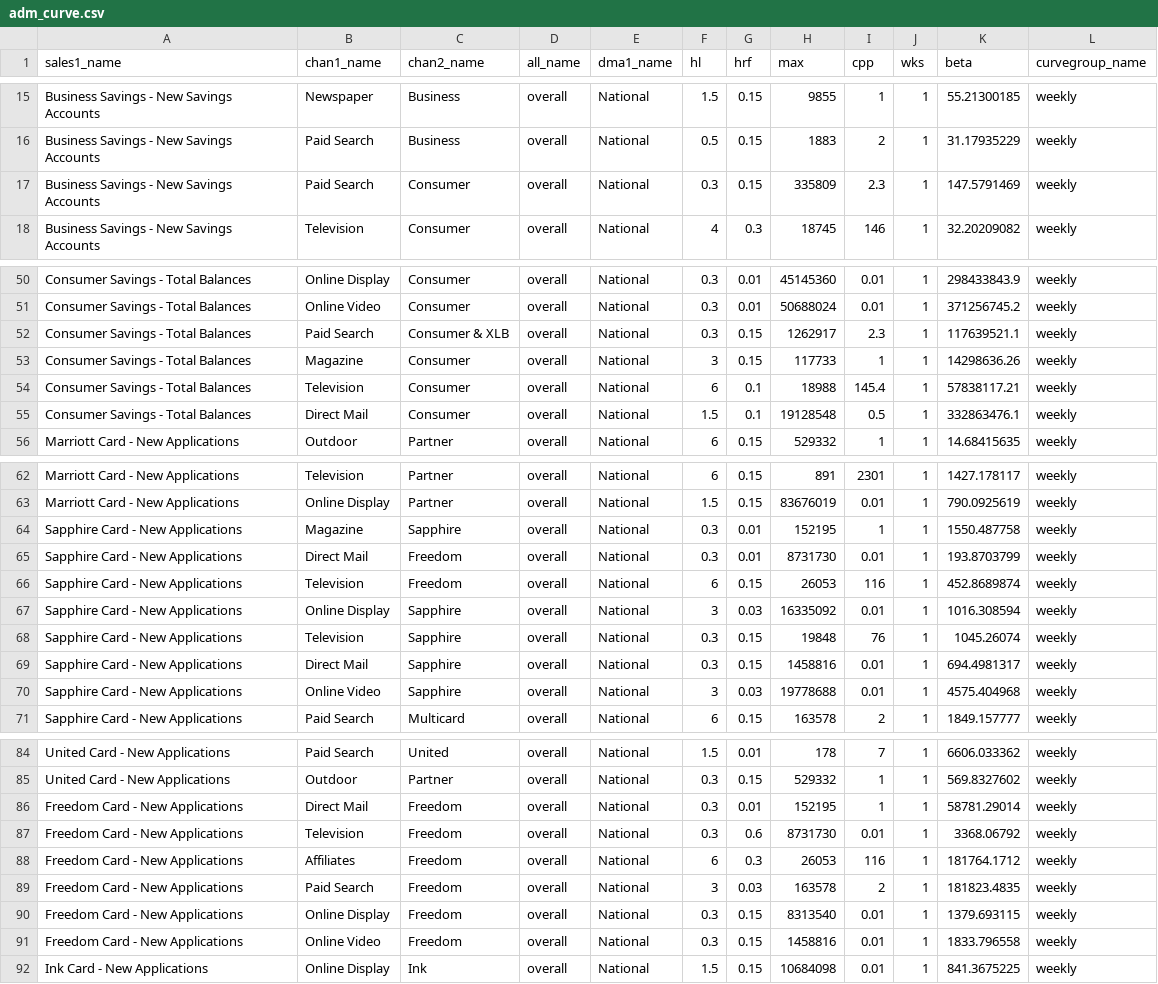
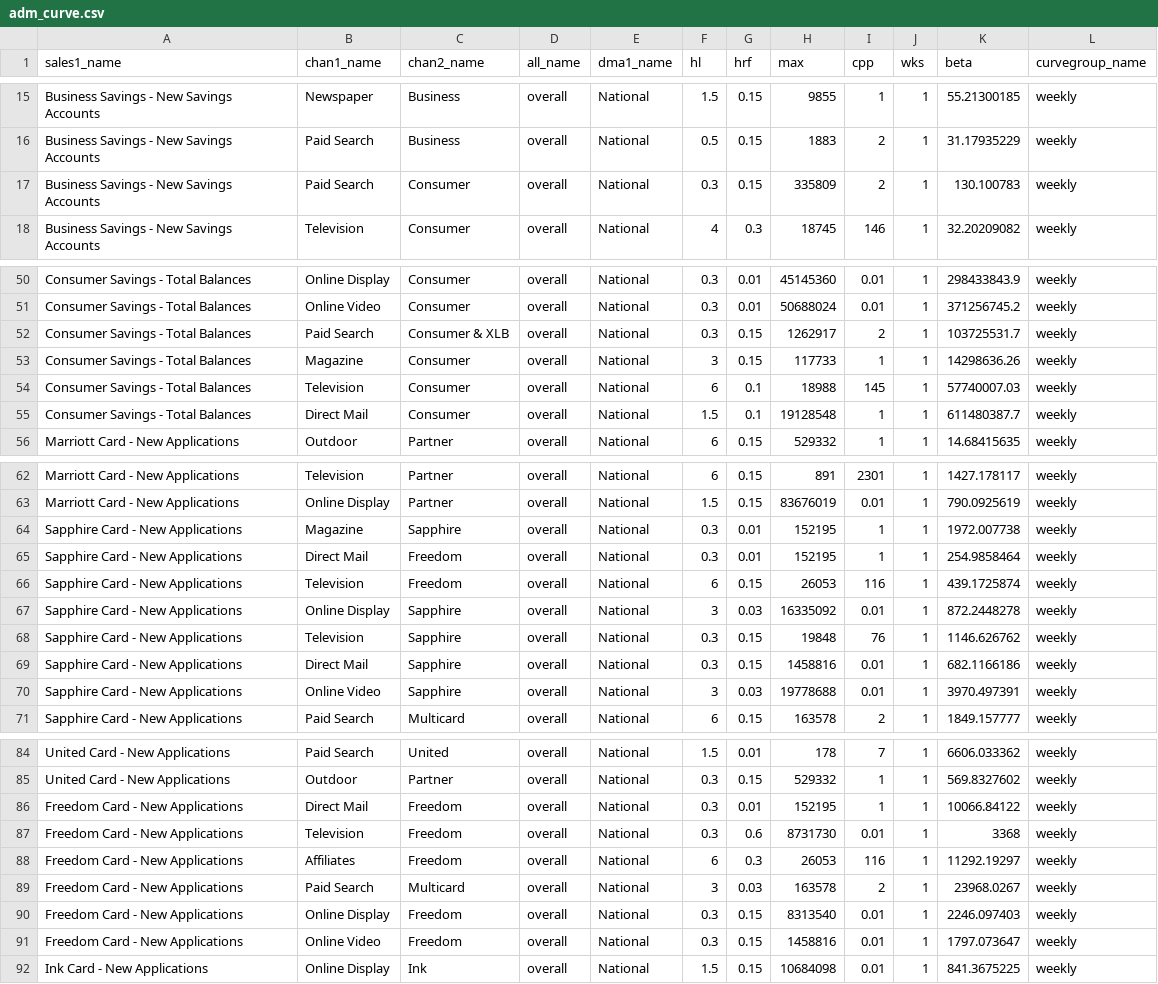
Before and after one commit to truesightconsulting/chase, a CSV file: admin/opt/admin/adm_curve.csv, drawn as a sheet; only a part is shown, gaps mark what is left out; the diff covers the shown part only.

```diff
--- a/admin/opt/admin/adm_curve.csv
+++ b/admin/opt/admin/adm_curve.csv
@@ -16,3 +16,3 @@ Business Savings - New Savings Accounts,Newspaper,Business,overall,National,1.5,
 Business Savings - New Savings Accounts,Paid Search,Business,overall,National,0.5,0.15,1883,2,1,31.17935229,weekly
-Business Savings - New Savings Accounts,Paid Search,Consumer,overall,National,0.3,0.15,335809,2.3,1,147.5791469,weekly
+Business Savings - New Savings Accounts,Paid Search,Consumer,overall,National,0.3,0.15,335809,2,1,130.100783,weekly
 Business Savings - New Savings Accounts,Television,Consumer,overall,National,4,0.3,18745,146,1,32.20209082,weekly
@@ -51,6 +51,6 @@ Consumer Savings - Total Balances,Online Display,Consumer,overall,National,0.3,0
 Consumer Savings - Total Balances,Online Video,Consumer,overall,National,0.3,0.01,50688024,0.01,1,371256745.2,weekly
-Consumer Savings - Total Balances,Paid Search,Consumer & XLB,overall,National,0.3,0.15,1262917,2.3,1,117639521.1,weekly
+Consumer Savings - Total Balances,Paid Search,Consumer & XLB,overall,National,0.3,0.15,1262917,2,1,103725531.7,weekly
 Consumer Savings - Total Balances,Magazine,Consumer,overall,National,3,0.15,117733,1,1,14298636.26,weekly
-Consumer Savings - Total Balances,Television,Consumer,overall,National,6,0.1,18988,145.4,1,57838117.21,weekly
-Consumer Savings - Total Balances,Direct Mail,Consumer,overall,National,1.5,0.1,19128548,0.5,1,332863476.1,weekly
+Consumer Savings - Total Balances,Television,Consumer,overall,National,6,0.1,18988,145,1,57740007.03,weekly
+Consumer Savings - Total Balances,Direct Mail,Consumer,overall,National,1.5,0.1,19128548,1,1,611480387.7,weekly
 Marriott Card - New Applications,Outdoor,Partner,overall,National,6,0.15,529332,1,1,14.68415635,weekly
@@ -63,9 +63,9 @@ Marriott Card - New Applications,Television,Partner,overall,National,6,0.15,891,
 Marriott Card - New Applications,Online Display,Partner,overall,National,1.5,0.15,83676019,0.01,1,790.0925619,weekly
-Sapphire Card - New Applications,Magazine,Sapphire,overall,National,0.3,0.01,152195,1,1,1550.487758,weekly
-Sapphire Card - New Applications,Direct Mail,Freedom,overall,National,0.3,0.01,8731730,0.01,1,193.8703799,weekly
-Sapphire Card - New Applications,Television,Freedom,overall,National,6,0.15,26053,116,1,452.8689874,weekly
-Sapphire Card - New Applications,Online Display,Sapphire,overall,National,3,0.03,16335092,0.01,1,1016.308594,weekly
-Sapphire Card - New Applications,Television,Sapphire,overall,National,0.3,0.15,19848,76,1,1045.26074,weekly
-Sapphire Card - New Applications,Direct Mail,Sapphire,overall,National,0.3,0.15,1458816,0.01,1,694.4981317,weekly
-Sapphire Card - New Applications,Online Video,Sapphire,overall,National,3,0.03,19778688,0.01,1,4575.404968,weekly
+Sapphire Card - New Applications,Magazine,Sapphire,overall,National,0.3,0.01,152195,1,1,1972.007738,weekly
+Sapphire Card - New Applications,Direct Mail,Freedom,overall,National,0.3,0.01,152195,1,1,254.9858464,weekly
+Sapphire Card - New Applications,Television,Freedom,overall,National,6,0.15,26053,116,1,439.1725874,weekly
+Sapphire Card - New Applications,Online Display,Sapphire,overall,National,3,0.03,16335092,0.01,1,872.2448278,weekly
+Sapphire Card - New Applications,Television,Sapphire,overall,National,0.3,0.15,19848,76,1,1146.626762,weekly
+Sapphire Card - New Applications,Direct Mail,Sapphire,overall,National,0.3,0.15,1458816,0.01,1,682.1166186,weekly
+Sapphire Card - New Applications,Online Video,Sapphire,overall,National,3,0.03,19778688,0.01,1,3970.497391,weekly
 Sapphire Card - New Applications,Paid Search,Multicard,overall,National,6,0.15,163578,2,1,1849.157777,weekly
@@ -85,8 +85,8 @@ United Card - New Applications,Paid Search,United,overall,National,1.5,0.01,178,
 United Card - New Applications,Outdoor,Partner,overall,National,0.3,0.15,529332,1,1,569.8327602,weekly
-Freedom Card - New Applications,Direct Mail,Freedom,overall,National,0.3,0.01,152195,1,1,58781.29014,weekly
-Freedom Card - New Applications,Television,Freedom,overall,National,0.3,0.6,8731730,0.01,1,3368.06792,weekly
-Freedom Card - New Applications,Affiliates,Freedom,overall,National,6,0.3,26053,116,1,181764.1712,weekly
-Freedom Card - New Applications,Paid Search,Freedom,overall,National,3,0.03,163578,2,1,181823.4835,weekly
-Freedom Card - New Applications,Online Display,Freedom,overall,National,0.3,0.15,8313540,0.01,1,1379.693115,weekly
-Freedom Card - New Applications,Online Video,Freedom,overall,National,0.3,0.15,1458816,0.01,1,1833.796558,weekly
+Freedom Card - New Applications,Direct Mail,Freedom,overall,National,0.3,0.01,152195,1,1,10066.84122,weekly
+Freedom Card - New Applications,Television,Freedom,overall,National,0.3,0.6,8731730,0.01,1,3368,weekly
+Freedom Card - New Applications,Affiliates,Freedom,overall,National,6,0.3,26053,116,1,11292.19297,weekly
+Freedom Card - New Applications,Paid Search,Multicard,overall,National,3,0.03,163578,2,1,23968.0267,weekly
+Freedom Card - New Applications,Online Display,Freedom,overall,National,0.3,0.15,8313540,0.01,1,2246.097403,weekly
+Freedom Card - New Applications,Online Video,Freedom,overall,National,0.3,0.15,1458816,0.01,1,1797.073647,weekly
 Ink Card - New Applications,Online Display,Ink,overall,National,1.5,0.15,10684098,0.01,1,841.3675225,weekly
```
Also changed, not shown: 6 edited cells elsewhere in this file, admin/opt/curve/sim_modelinput_curve.csv, admin/opt/curve/sim_output_curve.csv.
